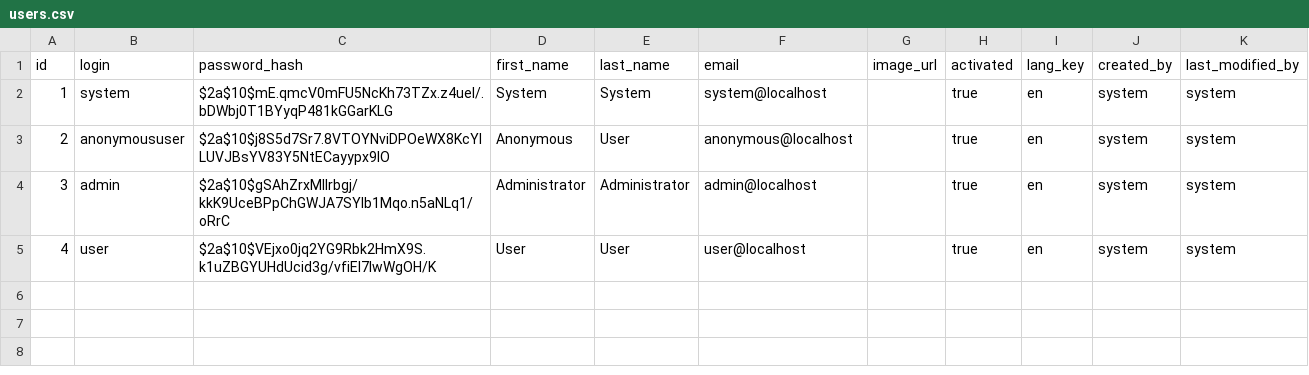
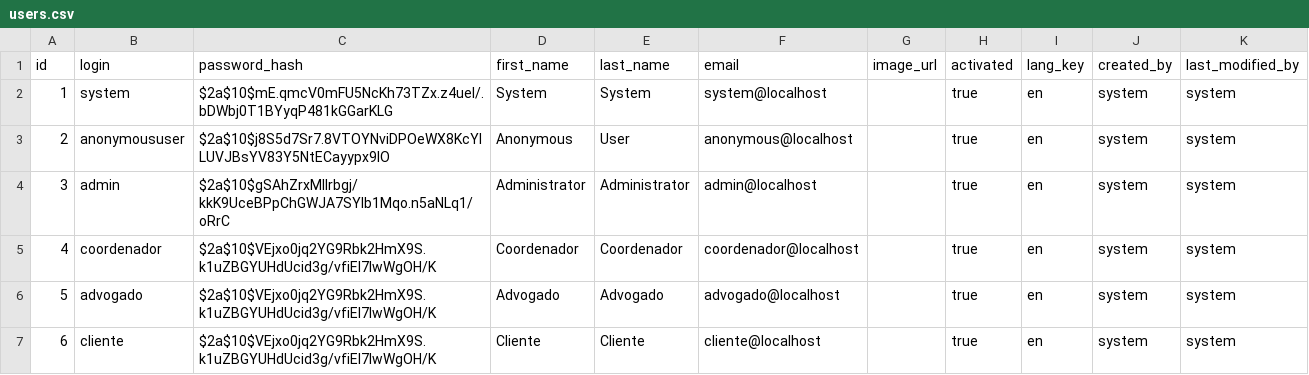
Before and after one commit to gustavocaraciolo/donnajuri, a CSV file: src/main/resources/config/liquibase/users.csv, drawn as a sheet.

```diff
--- a/src/main/resources/config/liquibase/users.csv
+++ b/src/main/resources/config/liquibase/users.csv
@@ -4,2 +4,4 @@ id;login;password_hash;first_name;last_name;email;image_url;activated;lang_key;c
 3;admin;$2a$10$gSAhZrxMllrbgj/kkK9UceBPpChGWJA7SYIb1Mqo.n5aNLq1/oRrC;Administrator;Administrator;admin@localhost;;true;en;system;system
-4;user;$2a$10$VEjxo0jq2YG9Rbk2HmX9S.k1uZBGYUHdUcid3g/vfiEl7lwWgOH/K;User;User;user@localhost;;true;en;system;system
+4;coordenador;$2a$10$VEjxo0jq2YG9Rbk2HmX9S.k1uZBGYUHdUcid3g/vfiEl7lwWgOH/K;Coordenador;Coordenador;coordenador@localhost;;true;en;system;system
+5;advogado;$2a$10$VEjxo0jq2YG9Rbk2HmX9S.k1uZBGYUHdUcid3g/vfiEl7lwWgOH/K;Advogado;Advogado;advogado@localhost;;true;en;system;system
+6;cliente;$2a$10$VEjxo0jq2YG9Rbk2HmX9S.k1uZBGYUHdUcid3g/vfiEl7lwWgOH/K;Cliente;Cliente;cliente@localhost;;true;en;system;system
```
Also changed, not shown: 12 other files.
